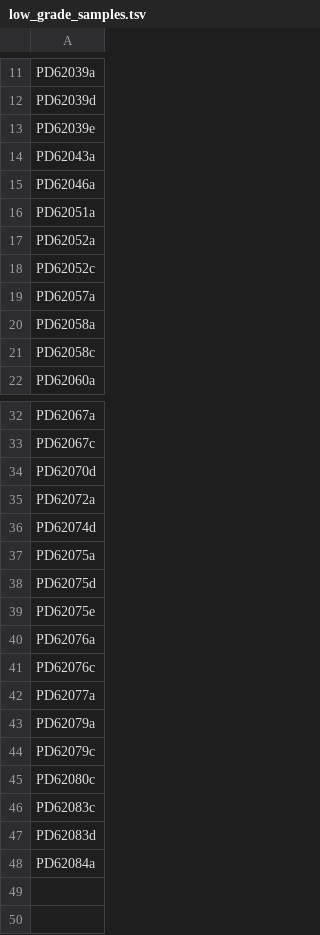
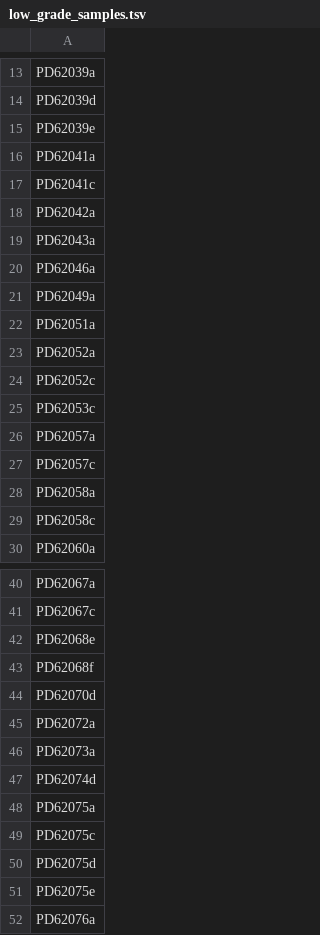
Before and after one commit to team113sanger/ibd_dysplasia_thesis_analysis, a TSV file: metadata/sample_lists/low_grade_samples.tsv, drawn as a sheet; only a part is shown, gaps mark what is left out; the shorter side is filled out with more unchanged rows; the diff covers the shown part only; the diff names each change by its address in the sheet, - before the commit and + after, or states it on an @@ line.

```diff
--- a/metadata/sample_lists/low_grade_samples.tsv
+++ b/metadata/sample_lists/low_grade_samples.tsv
+row 16: PD62041a
+row 17: PD62041c
+row 18: PD62042a
+row 21: PD62049a
+row 25: PD62053c
+row 27: PD62057c
+row 42: PD62068e
+row 43: PD62068f
+row 46: PD62073a
+row 49: PD62075c
```
Also changed, not shown: 4 added rows elsewhere in this file, metadata/sample_lists/non_progressor_samples.tsv, metadata/sample_lists/progressor_samples.tsv, 6 other files.
